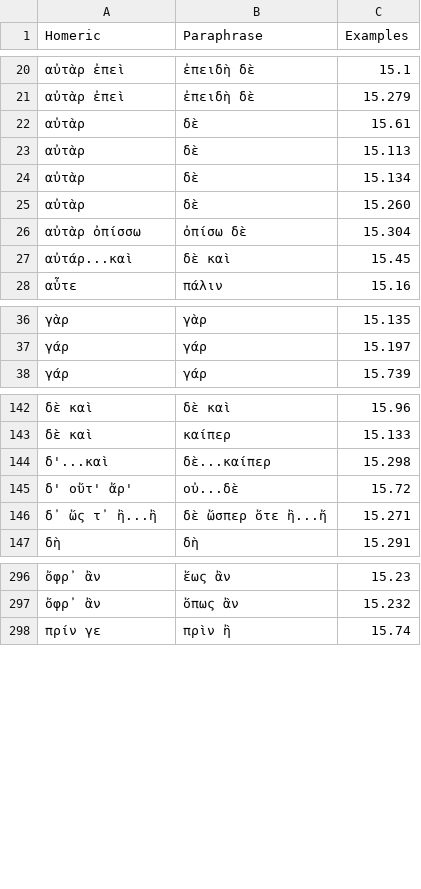
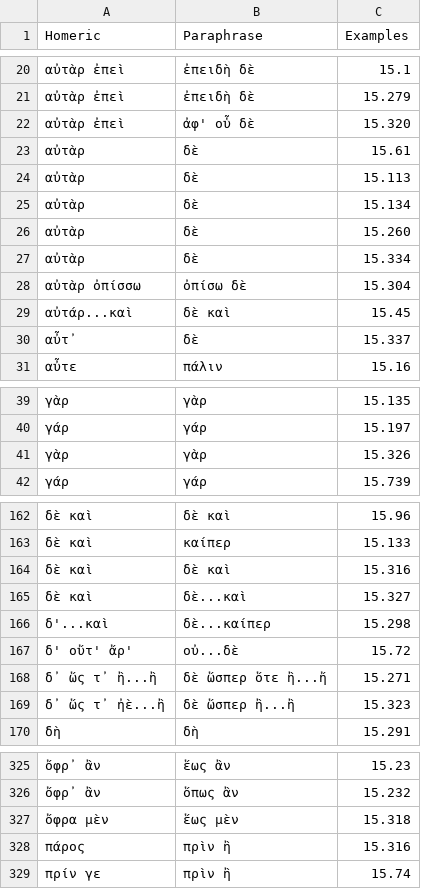
Before and after one commit to neelsmith/paraphrases, a CSV file: collections/particles.csv, drawn as a sheet; only a part is shown, gaps mark what is left out; the diff covers the shown part only; the diff names each change by its address in the sheet, - before the commit and + after, or states it on an @@ line.

```diff
--- a/collections/particles.csv
+++ b/collections/particles.csv
+row 22: αὐτὰρ ἐπεὶ | ἀφ' οὗ δὲ | 15.320
+row 27: αὐτὰρ | δὲ | 15.334
+row 30: αὖτ᾽ | δὲ | 15.337
+row 41: γὰρ | γὰρ | 15.326
+row 164: δὲ καὶ | δὲ καὶ | 15.316
+row 165: δὲ καὶ | δὲ...καὶ | 15.327
+row 169: δ᾽ ὥς τ᾽ ἠὲ...ἢ | δὲ ὥσπερ ἢ...ἢ | 15.323
+row 327: ὄφρα μὲν | ἕως μὲν | 15.318
+row 328: πάρος | πρὶν ἢ | 15.316
```
Also changed, not shown: 25 added rows and 1 moved row elsewhere in this file.
